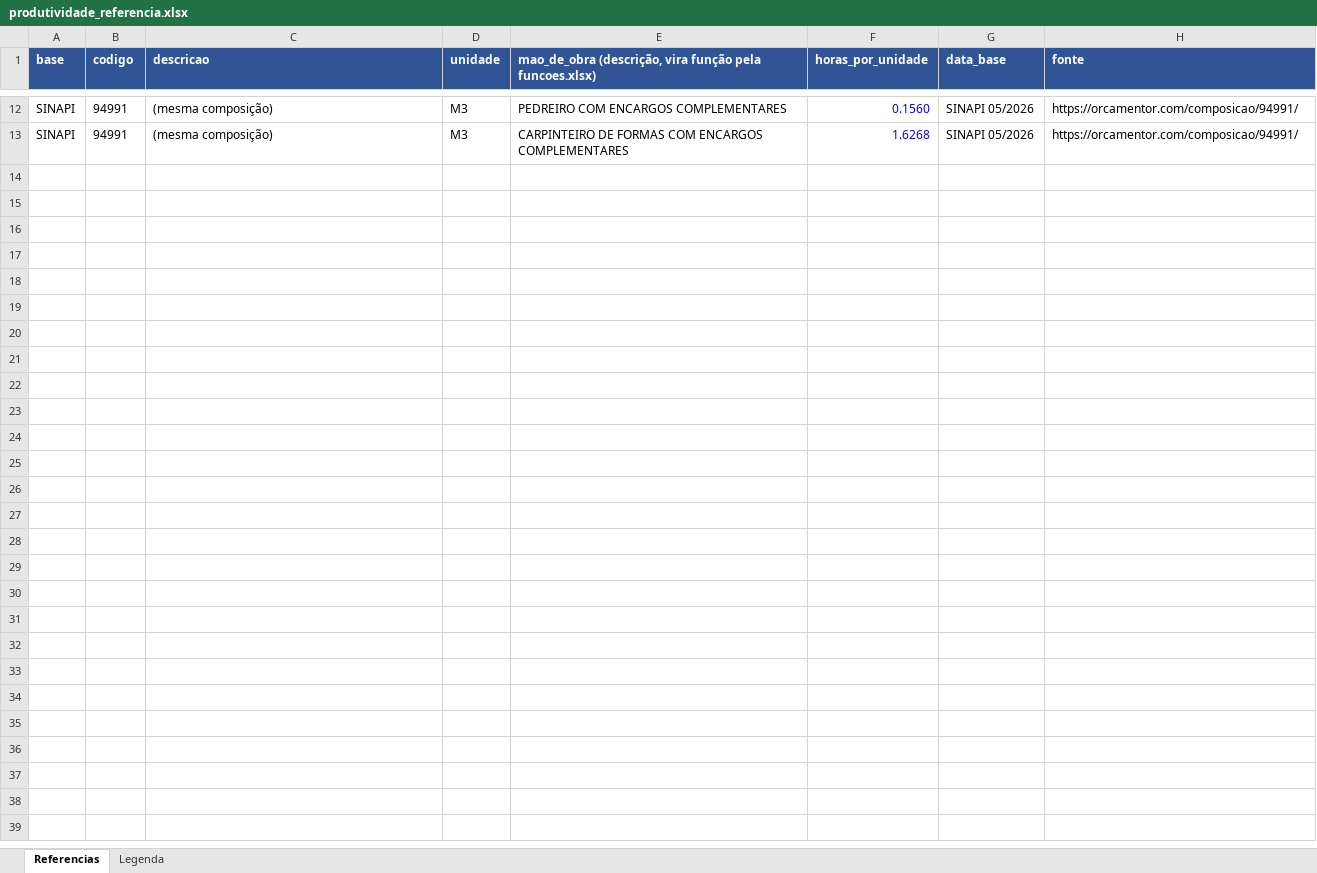
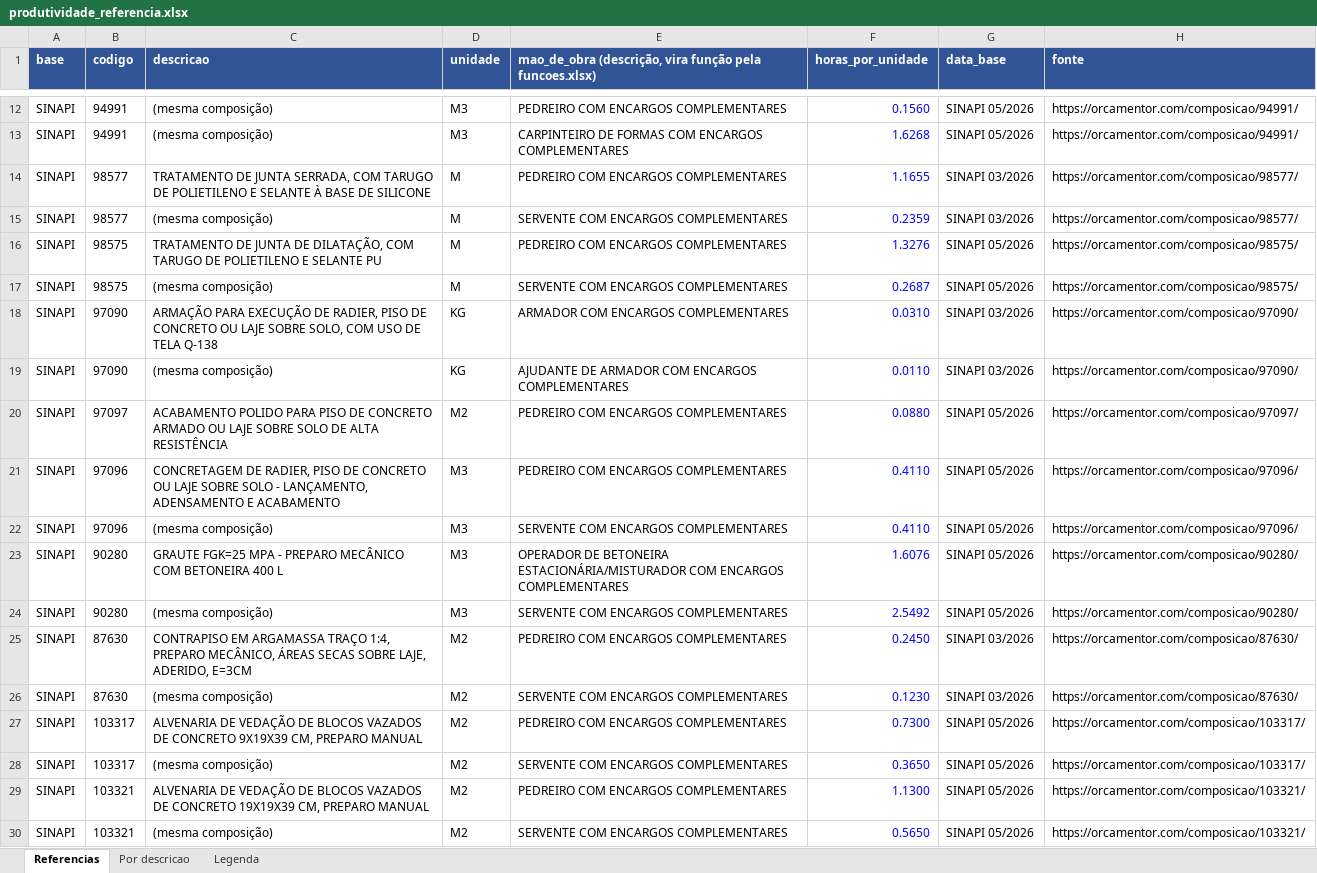
Before and after one commit to viniciusalmeida17-del/cronograma-obras, an Excel workbook: dados/produtividade_referencia.xlsx, sheet Referencias, drawn as a sheet; only a part is shown, gaps mark what is left out; values as stored, in another font and other column widths than the file's, no borders; the diff names each change by its address in the sheet, - before the commit and + after, or states it on an @@ line.

```diff
--- a/dados/produtividade_referencia.xlsx (sheet Referencias)
+++ b/dados/produtividade_referencia.xlsx (sheet Referencias)
+sheet tab: Por descricao
+row 14: SINAPI | 98577 | TRATAMENTO DE JUNTA SERRADA, COM TARUGO DE POLIETILENO E SELANTE À BASE DE SILICONE | M | PEDREIRO COM ENCARGOS COMPLEMENTARES | 1.1655 | SINAPI 03/2026 | https://orcamentor.com/composicao/98577/
+row 15: SINAPI | 98577 | (mesma composição) | M | SERVENTE COM ENCARGOS COMPLEMENTARES | 0.2359 | SINAPI 03/2026 | https://orcamentor.com/composicao/98577/
+row 16: SINAPI | 98575 | TRATAMENTO DE JUNTA DE DILATAÇÃO, COM TARUGO DE POLIETILENO E SELANTE PU | M | PEDREIRO COM ENCARGOS COMPLEMENTARES | 1.3276 | SINAPI 05/2026 | https://orcamentor.com/composicao/98575/
+row 17: SINAPI | 98575 | (mesma composição) | M | SERVENTE COM ENCARGOS COMPLEMENTARES | 0.2687 | SINAPI 05/2026 | https://orcamentor.com/composicao/98575/
+row 18: SINAPI | 97090 | ARMAÇÃO PARA EXECUÇÃO DE RADIER, PISO DE CONCRETO OU LAJE SOBRE SOLO, COM USO DE TELA Q-138 | KG | ARMADOR COM ENCARGOS COMPLEMENTARES | 0.0310 | SINAPI 03/2026 | https://orcamentor.com/composicao/97090/
+row 19: SINAPI | 97090 | (mesma composição) | KG | AJUDANTE DE ARMADOR COM ENCARGOS COMPLEMENTARES | 0.0110 | SINAPI 03/2026 | https://orcamentor.com/composicao/97090/
+row 20: SINAPI | 97097 | ACABAMENTO POLIDO PARA PISO DE CONCRETO ARMADO OU LAJE SOBRE SOLO DE ALTA RESISTÊNCIA | M2 | PEDREIRO COM ENCARGOS COMPLEMENTARES | 0.0880 | SINAPI 05/2026 | https://orcamentor.com/composicao/97097/
+row 21: SINAPI | 97096 | CONCRETAGEM DE RADIER, PISO DE CONCRETO OU LAJE SOBRE SOLO - LANÇAMENTO, ADENSAMENTO E ACABAMENTO | M3 | PEDREIRO COM ENCARGOS COMPLEMENTARES | 0.4110 | SINAPI 05/2026 | https://orcamentor.com/composicao/97096/
+row 22: SINAPI | 97096 | (mesma composição) | M3 | SERVENTE COM ENCARGOS COMPLEMENTARES | 0.4110 | SINAPI 05/2026 | https://orcamentor.com/composicao/97096/
+row 23: SINAPI | 90280 | GRAUTE FGK=25 MPA - PREPARO MECÂNICO COM BETONEIRA 400 L | M3 | OPERADOR DE BETONEIRA ESTACIONÁRIA/MISTURADOR COM ENCARGOS COMPLEMENTARES | 1.6076 | SINAPI 05/2026 | https://orcamentor.com/composicao/90280/
+row 24: SINAPI | 90280 | (mesma composição) | M3 | SERVENTE COM ENCARGOS COMPLEMENTARES | 2.5492 | SINAPI 05/2026 | https://orcamentor.com/composicao/90280/
+row 25: SINAPI | 87630 | CONTRAPISO EM ARGAMASSA TRAÇO 1:4, PREPARO MECÂNICO, ÁREAS SECAS SOBRE LAJE, ADERIDO, E=3CM | M2 | PEDREIRO COM ENCARGOS COMPLEMENTARES | 0.2450 | SINAPI 03/2026 | https://orcamentor.com/composicao/87630/
+row 26: SINAPI | 87630 | (mesma composição) | M2 | SERVENTE COM ENCARGOS COMPLEMENTARES | 0.1230 | SINAPI 03/2026 | https://orcamentor.com/composicao/87630/
+row 27: SINAPI | 103317 | ALVENARIA DE VEDAÇÃO DE BLOCOS VAZADOS DE CONCRETO 9X19X39 CM, PREPARO MANUAL | M2 | PEDREIRO COM ENCARGOS COMPLEMENTARES | 0.7300 | SINAPI 05/2026 | https://orcamentor.com/composicao/103317/
+row 28: SINAPI | 103317 | (mesma composição) | M2 | SERVENTE COM ENCARGOS COMPLEMENTARES | 0.3650 | SINAPI 05/2026 | https://orcamentor.com/composicao/103317/
+row 29: SINAPI | 103321 | ALVENARIA DE VEDAÇÃO DE BLOCOS VAZADOS DE CONCRETO 19X19X39 CM, PREPARO MANUAL | M2 | PEDREIRO COM ENCARGOS COMPLEMENTARES | 1.1300 | SINAPI 05/2026 | https://orcamentor.com/composicao/103321/
+row 30: SINAPI | 103321 | (mesma composição) | M2 | SERVENTE COM ENCARGOS COMPLEMENTARES | 0.5650 | SINAPI 05/2026 | https://orcamentor.com/composicao/103321/
```
Also changed, not shown: sheet Legenda, 15 other files.
